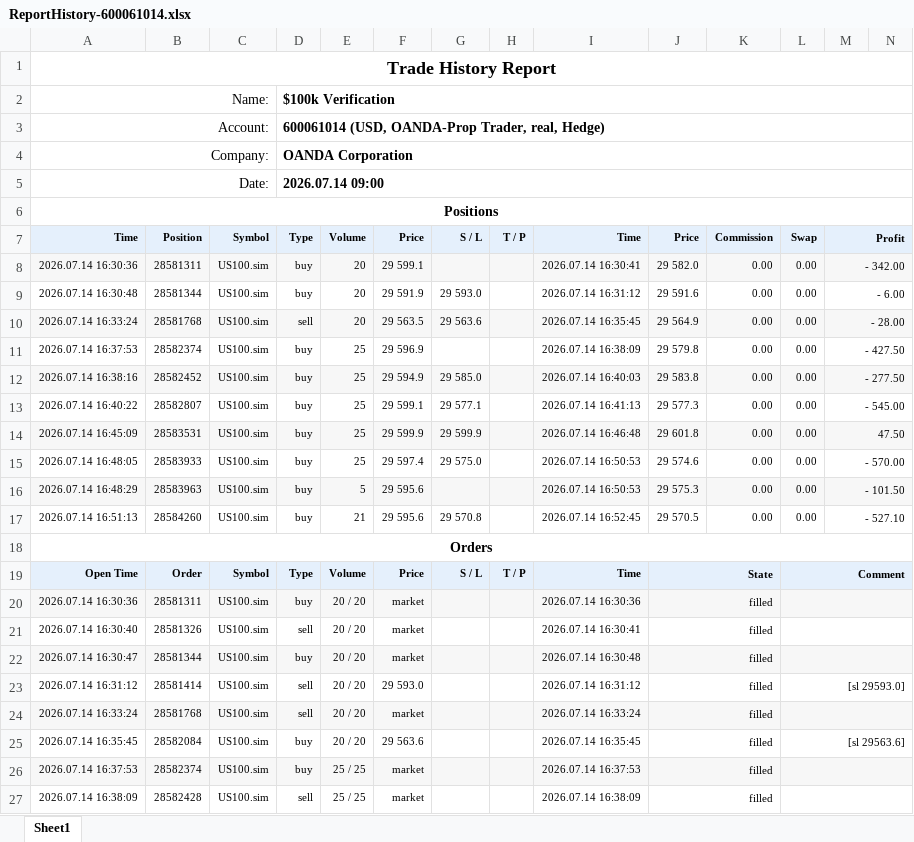
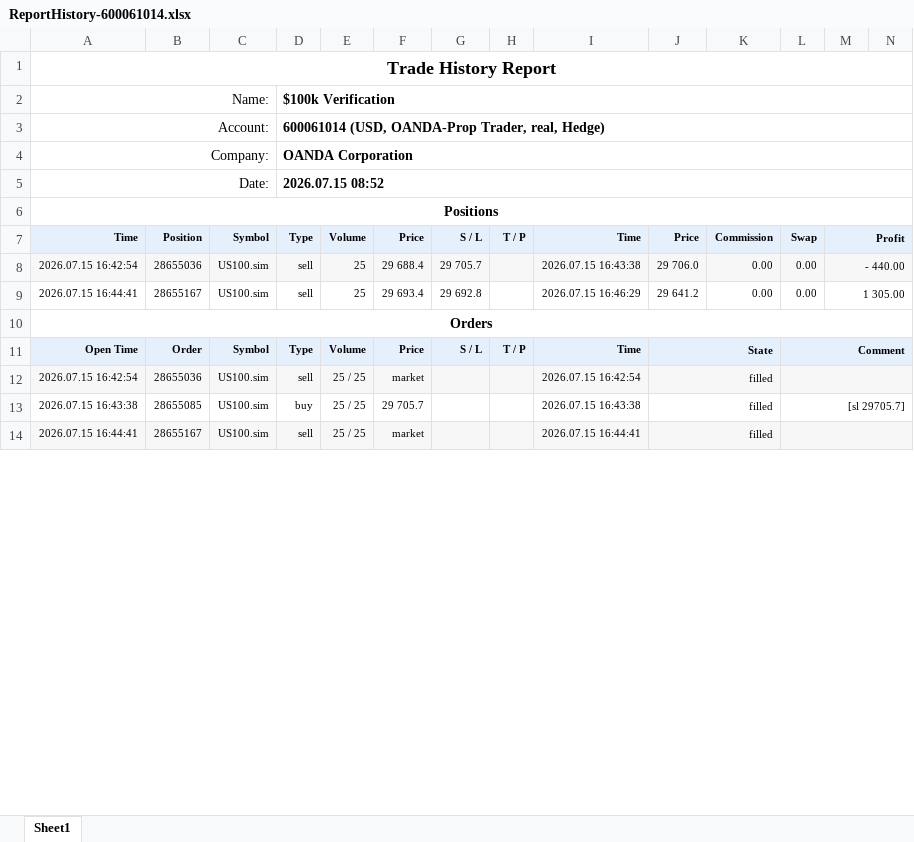
Before and after one commit to khoanatran/Trading_DashBoard, an Excel workbook: ReportHistory-600061014.xlsx, sheet Sheet1, drawn as a sheet; only a part is shown; values as stored, in another font and other column widths than the file's, no borders; charts and pictures not drawn; removed rows and columns are numbered as before the commit, all else as after; the diff covers the shown part only; the diff names each change by its address in the sheet, - before the commit and + after, or states it on an @@ line.

```diff
--- a/ReportHistory-600061014.xlsx (sheet Sheet1)
+++ b/ReportHistory-600061014.xlsx (sheet Sheet1)
-D5: 2026.07.14 09:00
+D5: 2026.07.15 08:52
-row 8: 2026.07.14 16:30:36 | 28581311 | US100.sim | buy | 20 | 29 599.1 |  |  | 2026.07.14 16:30:41 | 29 582.0 | 0.00 | 0.00 | - 342.00
-row 9: 2026.07.14 16:30:48 | 28581344 | US100.sim | buy | 20 | 29 591.9 | 29 593.0 |  | 2026.07.14 16:31:12 | 29 591.6 | 0.00 | 0.00 | - 6.00
-row 10: 2026.07.14 16:33:24 | 28581768 | US100.sim | sell | 20 | 29 563.5 | 29 563.6 |  | 2026.07.14 16:35:45 | 29 564.9 | 0.00 | 0.00 | - 28.00
-row 11: 2026.07.14 16:37:53 | 28582374 | US100.sim | buy | 25 | 29 596.9 |  |  | 2026.07.14 16:38:09 | 29 579.8 | 0.00 | 0.00 | - 427.50
-row 12: 2026.07.14 16:38:16 | 28582452 | US100.sim | buy | 25 | 29 594.9 | 29 585.0 |  | 2026.07.14 16:40:03 | 29 583.8 | 0.00 | 0.00 | - 277.50
-row 13: 2026.07.14 16:40:22 | 28582807 | US100.sim | buy | 25 | 29 599.1 | 29 577.1 |  | 2026.07.14 16:41:13 | 29 577.3 | 0.00 | 0.00 | - 545.00
-row 14: 2026.07.14 16:45:09 | 28583531 | US100.sim | buy | 25 | 29 599.9 | 29 599.9 |  | 2026.07.14 16:46:48 | 29 601.8 | 0.00 | 0.00 | 47.50
-row 15: 2026.07.14 16:48:05 | 28583933 | US100.sim | buy | 25 | 29 597.4 | 29 575.0 |  | 2026.07.14 16:50:53 | 29 574.6 | 0.00 | 0.00 | - 570.00
-row 16: 2026.07.14 16:48:29 | 28583963 | US100.sim | buy | 5 | 29 595.6 |  |  | 2026.07.14 16:50:53 | 29 575.3 | 0.00 | 0.00 | - 101.50
-row 17: 2026.07.14 16:51:13 | 28584260 | US100.sim | buy | 21 | 29 595.6 | 29 570.8 |  | 2026.07.14 16:52:45 | 29 570.5 | 0.00 | 0.00 | - 527.10
+row 8: 2026.07.15 16:42:54 | 28655036 | US100.sim | sell | 25 | 29 688.4 | 29 705.7 |  | 2026.07.15 16:43:38 | 29 706.0 | 0.00 | 0.00 | - 440.00
+row 9: 2026.07.15 16:44:41 | 28655167 | US100.sim | sell | 25 | 29 693.4 | 29 692.8 |  | 2026.07.15 16:46:29 | 29 641.2 | 0.00 | 0.00 | 1 305.00
-row 20: 2026.07.14 16:30:36 | 28581311 | US100.sim | buy | 20 / 20 | market |  |  | 2026.07.14 16:30:36 | filled
-row 21: 2026.07.14 16:30:40 | 28581326 | US100.sim | sell | 20 / 20 | market |  |  | 2026.07.14 16:30:41 | filled
-row 22: 2026.07.14 16:30:47 | 28581344 | US100.sim | buy | 20 / 20 | market |  |  | 2026.07.14 16:30:48 | filled
-row 23: 2026.07.14 16:31:12 | 28581414 | US100.sim | sell | 20 / 20 | 29 593.0 |  |  | 2026.07.14 16:31:12 | filled |  | [sl 29593.0]
-A12: 2026.07.14 16:33:24
+A12: 2026.07.15 16:42:54
-B12: 28581768
+B12: 28655036
-E12: 20 / 20
+E12: 25 / 25
-I12: 2026.07.14 16:33:24
+I12: 2026.07.15 16:42:54
-row 25: 2026.07.14 16:35:45 | 28582084 | US100.sim | buy | 20 / 20 | 29 563.6 |  |  | 2026.07.14 16:35:45 | filled |  | [sl 29563.6]
-A13: 2026.07.14 16:37:53
+A13: 2026.07.15 16:43:38
-A13:N13 fill: #F7F7F7
+A13:N13 fill: none
-B13: 28582374
+B13: 28655085
-F13: market
+F13: 29 705.7
-I13: 2026.07.14 16:37:53
+I13: 2026.07.15 16:43:38
-L13: (empty)
+L13: [sl 29705.7]
-A14: 2026.07.14 16:38:09
+A14: 2026.07.15 16:44:41
-A14:N14 fill: none
+A14:N14 fill: #F7F7F7
-B14: 28582428
+B14: 28655167
-I14: 2026.07.14 16:38:09
+I14: 2026.07.15 16:44:41
```
Also changed, not shown: 1 added row, 28 removed rows, 52 edited cells and cell formats elsewhere in this sheet, formulas that keep their value, charts or pictures, 1 other file.
